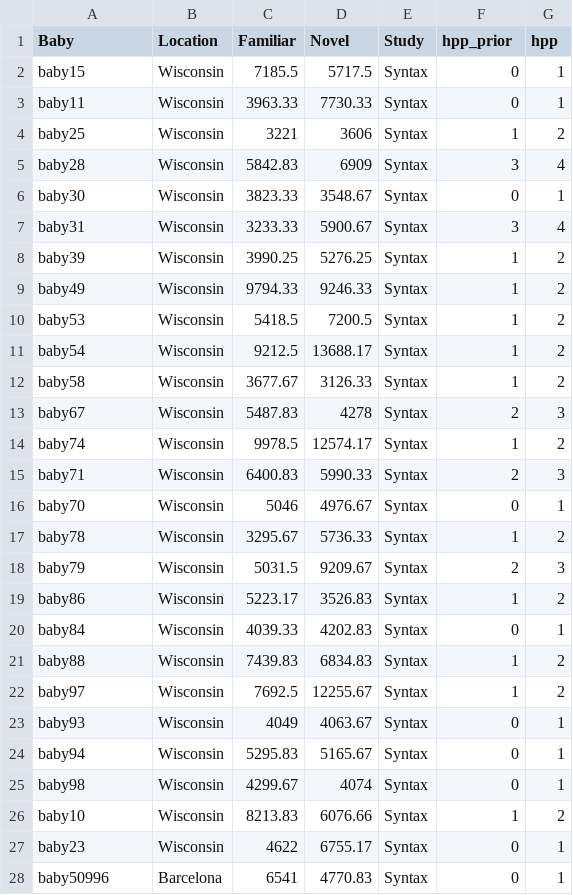
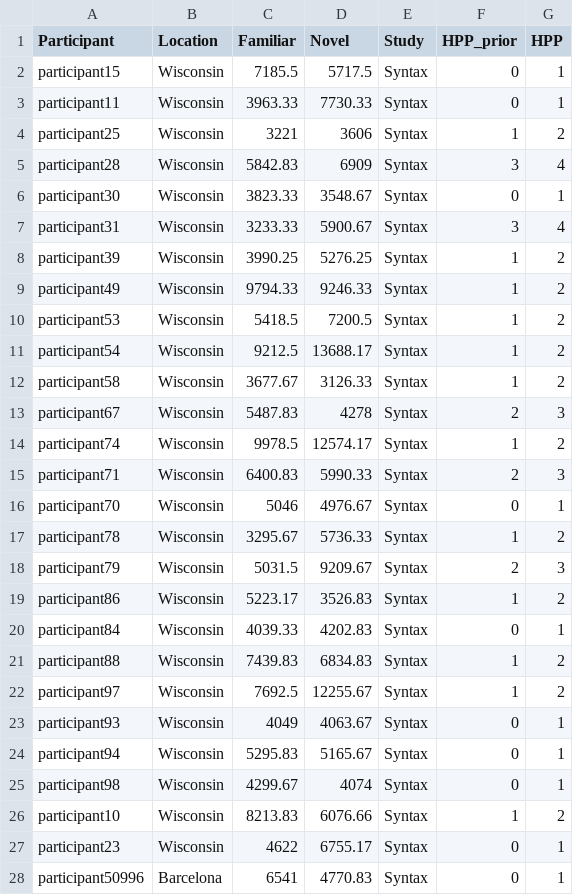
Before and after one commit to gongcastro/Flip, a CSV file: Data/flip.csv, drawn as a sheet; only a part is shown; the diff covers the shown part only.

```diff
--- a/Data/flip.csv
+++ b/Data/flip.csv
@@ -1,28 +1,28 @@
-Baby,Location,Familiar,Novel,Study,hpp_prior,hpp
-baby15,Wisconsin,7185.5,5717.5,Syntax,0,1
-baby11,Wisconsin,3963.33,7730.33,Syntax,0,1
-baby25,Wisconsin,3221,3606,Syntax,1,2
-baby28,Wisconsin,5842.83,6909,Syntax,3,4
-baby30,Wisconsin,3823.33,3548.67,Syntax,0,1
-baby31,Wisconsin,3233.33,5900.67,Syntax,3,4
-baby39,Wisconsin,3990.25,5276.25,Syntax,1,2
-baby49,Wisconsin,9794.33,9246.33,Syntax,1,2
-baby53,Wisconsin,5418.5,7200.5,Syntax,1,2
-baby54,Wisconsin,9212.5,13688.17,Syntax,1,2
-baby58,Wisconsin,3677.67,3126.33,Syntax,1,2
-baby67,Wisconsin,5487.83,4278,Syntax,2,3
-baby74,Wisconsin,9978.5,12574.17,Syntax,1,2
-baby71,Wisconsin,6400.83,5990.33,Syntax,2,3
-baby70,Wisconsin,5046,4976.67,Syntax,0,1
-baby78,Wisconsin,3295.67,5736.33,Syntax,1,2
-baby79,Wisconsin,5031.5,9209.67,Syntax,2,3
-baby86,Wisconsin,5223.17,3526.83,Syntax,1,2
-baby84,Wisconsin,4039.33,4202.83,Syntax,0,1
-baby88,Wisconsin,7439.83,6834.83,Syntax,1,2
-baby97,Wisconsin,7692.5,12255.67,Syntax,1,2
-baby93,Wisconsin,4049,4063.67,Syntax,0,1
-baby94,Wisconsin,5295.83,5165.67,Syntax,0,1
-baby98,Wisconsin,4299.67,4074,Syntax,0,1
-baby10,Wisconsin,8213.83,6076.66,Syntax,1,2
-baby23,Wisconsin,4622,6755.17,Syntax,0,1
-baby50996,Barcelona,6541,4770.83,Syntax,0,1
+Participant,Location,Familiar,Novel,Study,HPP_prior,HPP
+participant15,Wisconsin,7185.5,5717.5,Syntax,0,1
+participant11,Wisconsin,3963.33,7730.33,Syntax,0,1
+participant25,Wisconsin,3221,3606,Syntax,1,2
+participant28,Wisconsin,5842.83,6909,Syntax,3,4
+participant30,Wisconsin,3823.33,3548.67,Syntax,0,1
+participant31,Wisconsin,3233.33,5900.67,Syntax,3,4
+participant39,Wisconsin,3990.25,5276.25,Syntax,1,2
+participant49,Wisconsin,9794.33,9246.33,Syntax,1,2
+participant53,Wisconsin,5418.5,7200.5,Syntax,1,2
+participant54,Wisconsin,9212.5,13688.17,Syntax,1,2
+participant58,Wisconsin,3677.67,3126.33,Syntax,1,2
+participant67,Wisconsin,5487.83,4278,Syntax,2,3
+participant74,Wisconsin,9978.5,12574.17,Syntax,1,2
+participant71,Wisconsin,6400.83,5990.33,Syntax,2,3
+participant70,Wisconsin,5046,4976.67,Syntax,0,1
+participant78,Wisconsin,3295.67,5736.33,Syntax,1,2
+participant79,Wisconsin,5031.5,9209.67,Syntax,2,3
+participant86,Wisconsin,5223.17,3526.83,Syntax,1,2
+participant84,Wisconsin,4039.33,4202.83,Syntax,0,1
+participant88,Wisconsin,7439.83,6834.83,Syntax,1,2
+participant97,Wisconsin,7692.5,12255.67,Syntax,1,2
+participant93,Wisconsin,4049,4063.67,Syntax,0,1
+participant94,Wisconsin,5295.83,5165.67,Syntax,0,1
+participant98,Wisconsin,4299.67,4074,Syntax,0,1
+participant10,Wisconsin,8213.83,6076.66,Syntax,1,2
+participant23,Wisconsin,4622,6755.17,Syntax,0,1
+participant50996,Barcelona,6541,4770.83,Syntax,0,1
```
Also changed, not shown: 23 edited cells elsewhere in this file, 19 other files.
